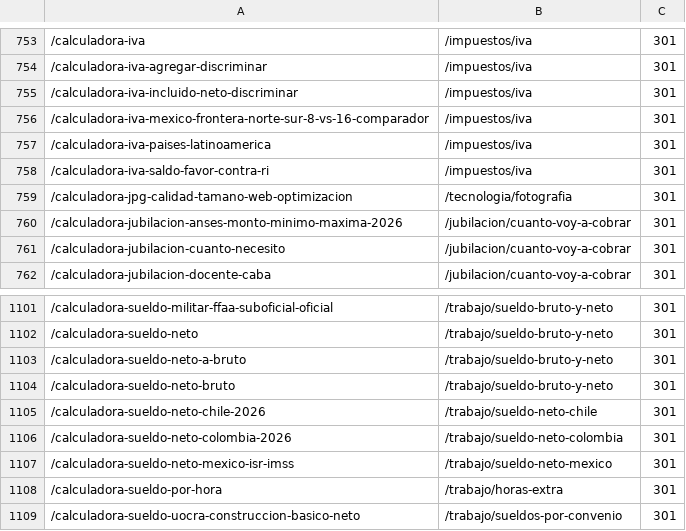
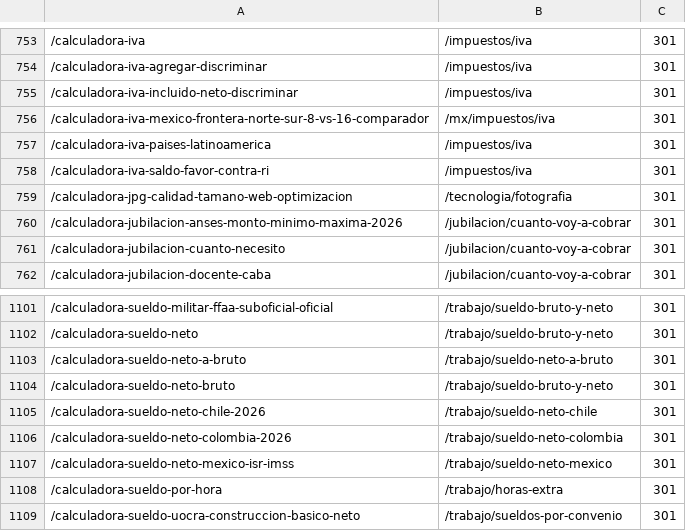
Before and after one commit to grblasquiz/hacecuentas, a TSV file: scripts/pruning-batches/z2-2026-07-27-hubs-100.tsv, drawn as a sheet; only a part is shown, gaps mark what is left out.

```diff
--- a/scripts/pruning-batches/z2-2026-07-27-hubs-100.tsv
+++ b/scripts/pruning-batches/z2-2026-07-27-hubs-100.tsv
@@ -755,3 +755,3 @@
 /calculadora-iva-incluido-neto-discriminar	/impuestos/iva	301
-/calculadora-iva-mexico-frontera-norte-sur-8-vs-16-comparador	/impuestos/iva	301
+/calculadora-iva-mexico-frontera-norte-sur-8-vs-16-comparador	/mx/impuestos/iva	301
 /calculadora-iva-paises-latinoamerica	/impuestos/iva	301
@@ -1102,3 +1102,3 @@
 /calculadora-sueldo-neto	/trabajo/sueldo-bruto-y-neto	301
-/calculadora-sueldo-neto-a-bruto	/trabajo/sueldo-bruto-y-neto	301
+/calculadora-sueldo-neto-a-bruto	/trabajo/sueldo-neto-a-bruto	301
 /calculadora-sueldo-neto-bruto	/trabajo/sueldo-bruto-y-neto	301
```
Also changed, not shown: scripts/pruning-batches/z-2026-07-27-hubs-decision.tsv, 40 other files.
